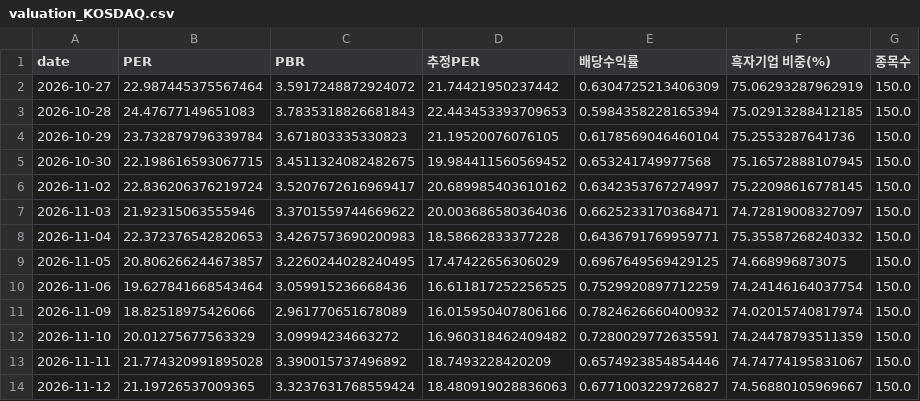
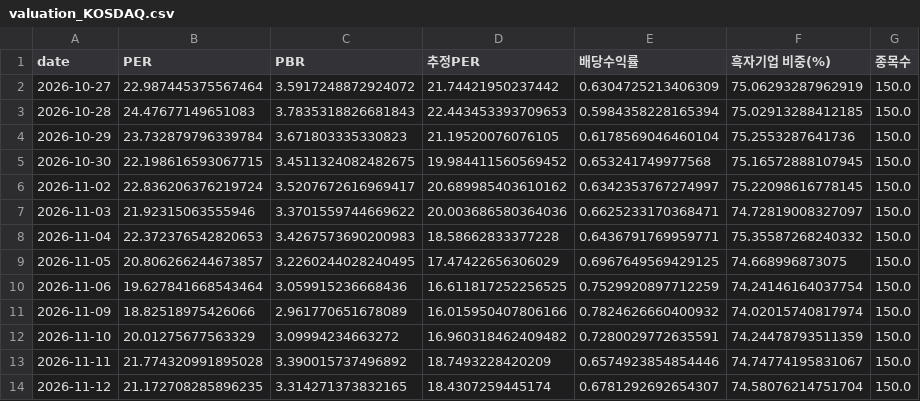
Before and after one commit to dobakinn-9/MKFlow, a CSV file: market-flow/data/kr/valuation_KOSDAQ.csv, drawn as a sheet.

```diff
--- a/market-flow/data/kr/valuation_KOSDAQ.csv
+++ b/market-flow/data/kr/valuation_KOSDAQ.csv
@@ -13,2 +13,2 @@ date,PER,PBR,추정PER,배당수익률,흑자기업 비중(%),종목수
 2026-11-11,21.774320991895028,3.390015737496892,18.7493228420209,0.6574923854854446,74.74774195831067,150.0
-2026-11-12,21.19726537009365,3.3237631768559424,18.480919028836063,0.6771003229726827,74.56880105969667,150.0
+2026-11-12,21.172708285896235,3.314271373832165,18.4307259445174,0.6781292692654307,74.58076214751704,150.0
```
Also changed, not shown: market-flow/data/kr/breadth_ALL.csv, market-flow/data/kr/flows_KOSDAQ.csv, 8 other files.
